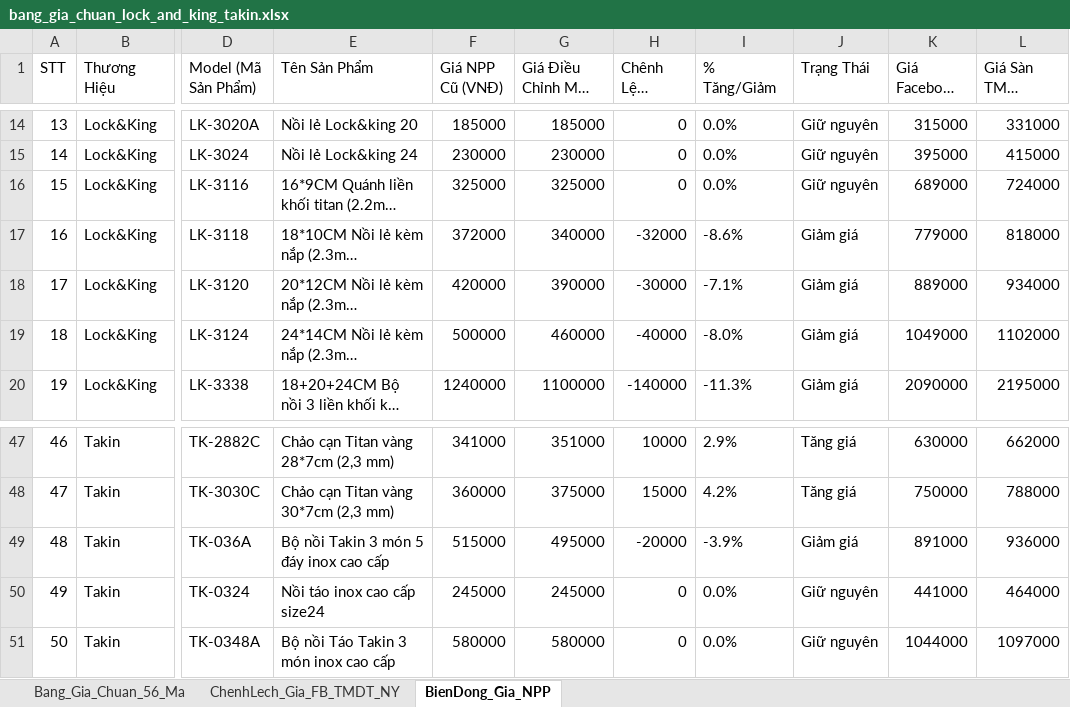
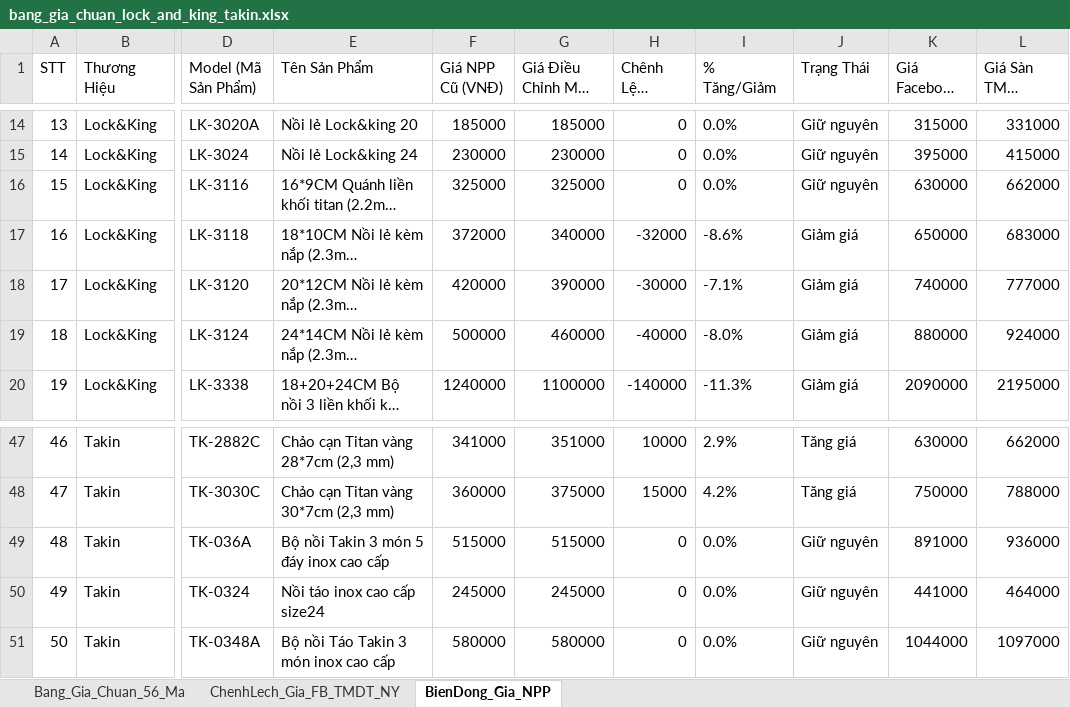
Before and after one commit to Tonytuyenle/baogiavugia, an Excel workbook: bang_gia_chuan_lock_and_king_takin.xlsx, sheet BienDong_Gia_NPP, drawn as a sheet; only a part is shown, gaps mark what is left out; long unchanged cells end in …; values as stored, in another font and other column widths than the file's, no borders; the diff names each change by its address in the sheet, - before the commit and + after, or states it on an @@ line.

Commit message:
fix(pricing): cap nhat gia NPP, Facebook, TMDT, Niem Yet va Loi Nhuan cho LK-3116, LK-3118, LK-3120, LK-3124 va TK-036A

```diff
--- a/bang_gia_chuan_lock_and_king_takin.xlsx (sheet BienDong_Gia_NPP)
+++ b/bang_gia_chuan_lock_and_king_takin.xlsx (sheet BienDong_Gia_NPP)
-K16 (Giá Facebook (VNĐ)): 689000
+K16 (Giá Facebook (VNĐ)): 630000
-L16 (Giá Sàn TMĐT (VNĐ)): 724000
+L16 (Giá Sàn TMĐT (VNĐ)): 662000
-K17 (Giá Facebook (VNĐ)): 779000
+K17 (Giá Facebook (VNĐ)): 650000
-L17 (Giá Sàn TMĐT (VNĐ)): 818000
+L17 (Giá Sàn TMĐT (VNĐ)): 683000
-K18 (Giá Facebook (VNĐ)): 889000
+K18 (Giá Facebook (VNĐ)): 740000
-L18 (Giá Sàn TMĐT (VNĐ)): 934000
+L18 (Giá Sàn TMĐT (VNĐ)): 777000
-K19 (Giá Facebook (VNĐ)): 1049000
+K19 (Giá Facebook (VNĐ)): 880000
-L19 (Giá Sàn TMĐT (VNĐ)): 1102000
+L19 (Giá Sàn TMĐT (VNĐ)): 924000
-G49 (Giá Điều Chỉnh Mới (VNĐ)): 495000
+G49 (Giá Điều Chỉnh Mới (VNĐ)): 515000
-H49 (Chênh Lệch (VNĐ)): -20000
+H49 (Chênh Lệch (VNĐ)): 0
-I49 (% Tăng/Giảm): -3.9%
+I49 (% Tăng/Giảm): 0.0%
-J49 (Trạng Thái): Giảm giá
+J49 (Trạng Thái): Giữ nguyên
```
Also changed, not shown: sheet ChenhLech_Gia_FB_TMDT_NY, sheet Bang_Gia_Chuan_56_Ma, 4 other files.
